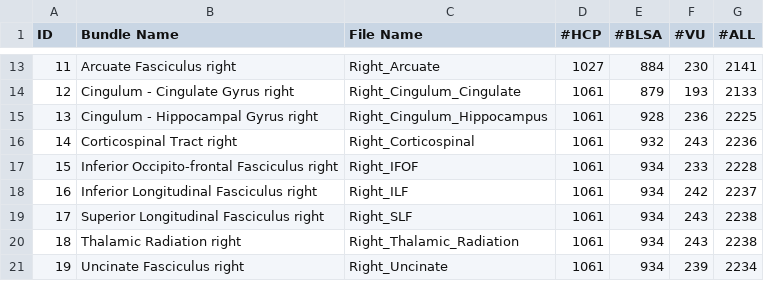
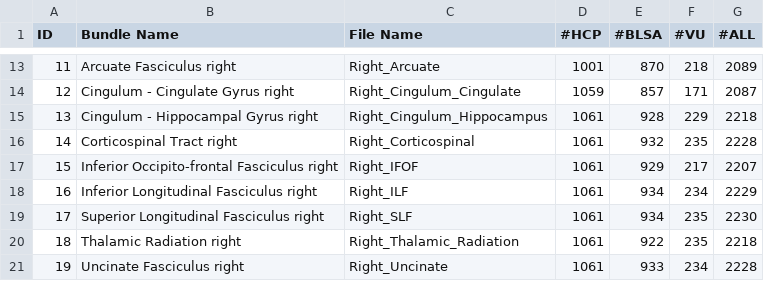
Before and after one commit to MASILab/Pandora-WhiteMatterAtlas, a CSV file: AFQclipped/AFQclipped_info.csv, drawn as a sheet; only a part is shown, gaps mark what is left out; the diff covers the shown part only.

```diff
--- a/AFQclipped/AFQclipped_info.csv
+++ b/AFQclipped/AFQclipped_info.csv
@@ -13,9 +13,9 @@ ID,Bundle Name,File Name,#HCP,#BLSA,#VU,#ALL
-11,Arcuate Fasciculus right,Right_Arcuate,1027,884,230,2141
-12,Cingulum - Cingulate Gyrus right,Right_Cingulum_Cingulate,1061,879,193,2133
-13,Cingulum - Hippocampal Gyrus right,Right_Cingulum_Hippocampus,1061,928,236,2225
-14,Corticospinal Tract right,Right_Corticospinal,1061,932,243,2236
-15,Inferior Occipito-frontal Fasciculus right,Right_IFOF,1061,934,233,2228
-16,Inferior Longitudinal Fasciculus right,Right_ILF,1061,934,242,2237
-17,Superior Longitudinal Fasciculus right,Right_SLF,1061,934,243,2238
-18,Thalamic Radiation right,Right_Thalamic_Radiation,1061,934,243,2238
-19,Uncinate Fasciculus right,Right_Uncinate,1061,934,239,2234
+11,Arcuate Fasciculus right,Right_Arcuate,1001,870,218,2089
+12,Cingulum - Cingulate Gyrus right,Right_Cingulum_Cingulate,1059,857,171,2087
+13,Cingulum - Hippocampal Gyrus right,Right_Cingulum_Hippocampus,1061,928,229,2218
+14,Corticospinal Tract right,Right_Corticospinal,1061,932,235,2228
+15,Inferior Occipito-frontal Fasciculus right,Right_IFOF,1061,929,217,2207
+16,Inferior Longitudinal Fasciculus right,Right_ILF,1061,934,234,2229
+17,Superior Longitudinal Fasciculus right,Right_SLF,1061,934,235,2230
+18,Thalamic Radiation right,Right_Thalamic_Radiation,1061,922,235,2218
+19,Uncinate Fasciculus right,Right_Uncinate,1061,933,234,2228
```
Also changed, not shown: 31 edited cells elsewhere in this file, AFQ/AFQ_info.csv, TractSeg/TractSeg_info.csv, 22 other files.
